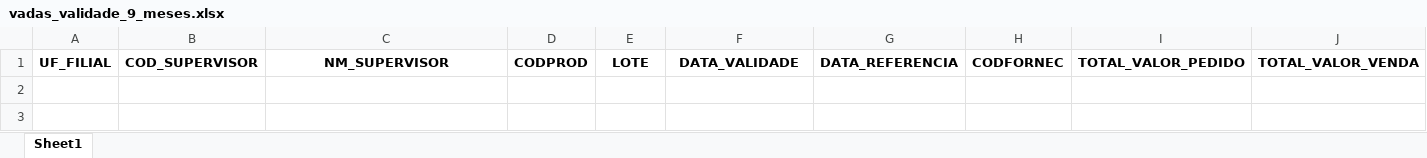
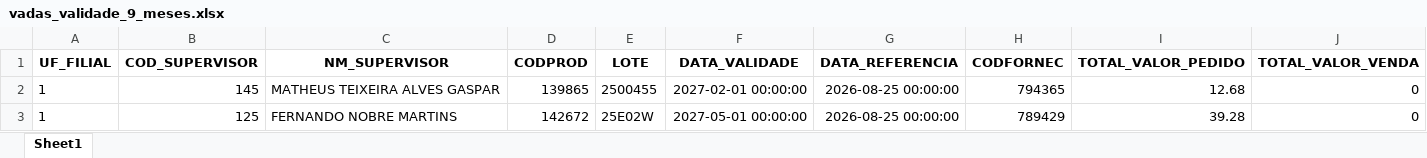
Before and after one commit to RoqueChristian/total_day, an Excel workbook: data/vadas_validade_9_meses.xlsx, sheet Sheet1, drawn as a sheet; values as stored, in another font and other column widths than the file's, no borders; the diff names each change by its address in the sheet, - before the commit and + after, or states it on an @@ line.

Commit message:
chore(data): batch update intraday vendas - 10:00:02

```diff
--- a/data/vadas_validade_9_meses.xlsx (sheet Sheet1)
+++ b/data/vadas_validade_9_meses.xlsx (sheet Sheet1)
+row 2: 1 | 145 | MATHEUS TEIXEIRA ALVES GASPAR | 139865 | 2500455 | 2027-02-01 00:00:00 | 2026-08-25 00:00:00 | 794365 | 12.68 | 0
+row 3: 1 | 125 | FERNANDO NOBRE MARTINS | 142672 | 25E02W | 2027-05-01 00:00:00 | 2026-08-25 00:00:00 | 789429 | 39.28 | 0
```
